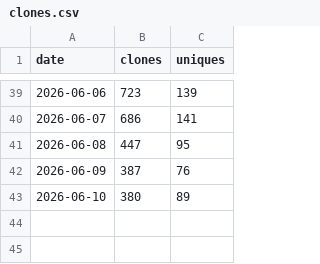
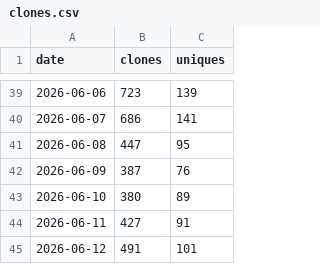
Before and after one commit to brndkfr/goalie-vault, a CSV file: _data/traffic/clones.csv, drawn as a sheet; only a part is shown, gaps mark what is left out; the diff names each change by its address in the sheet, - before the commit and + after, or states it on an @@ line.

```diff
--- a/_data/traffic/clones.csv
+++ b/_data/traffic/clones.csv
+row 44: 2026-06-11 | 427 | 91
+row 45: 2026-06-12 | 491 | 101
```
Also changed, not shown: _data/traffic/views.csv, 3 other files.
